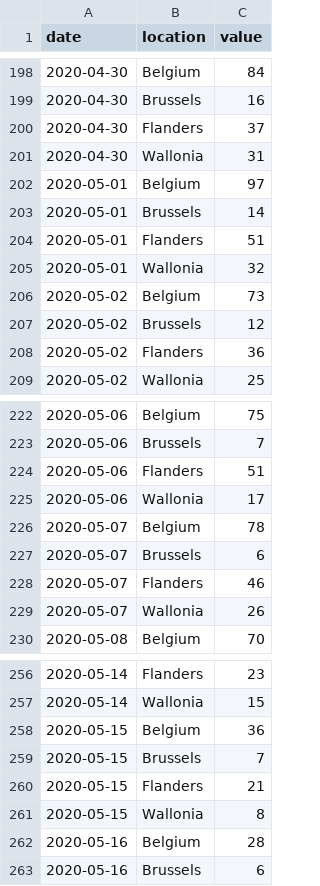
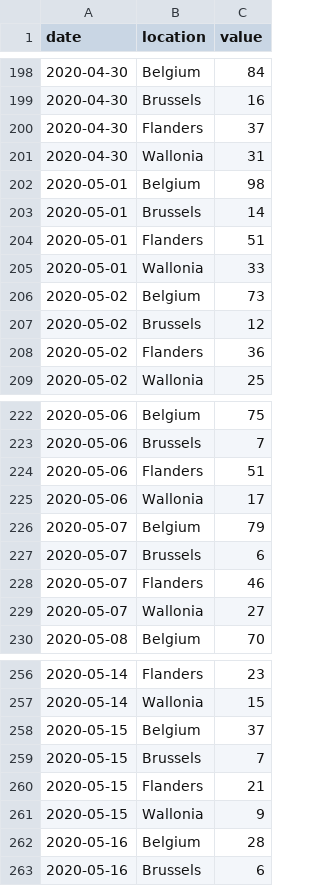
Before and after one commit to Yannael/covid19-forecast-belgium, a CSV file: data-truth/truth-incident-deaths-sciensano.csv, drawn as a sheet; only a part is shown, gaps mark what is left out; the diff covers the shown part only.

```diff
--- a/data-truth/truth-incident-deaths-sciensano.csv
+++ b/data-truth/truth-incident-deaths-sciensano.csv
@@ -201,6 +201,6 @@
 "2020-04-30","Wallonia",31
-"2020-05-01","Belgium",97
+"2020-05-01","Belgium",98
 "2020-05-01","Brussels",14
 "2020-05-01","Flanders",51
-"2020-05-01","Wallonia",32
+"2020-05-01","Wallonia",33
 "2020-05-02","Belgium",73
@@ -225,6 +225,6 @@
 "2020-05-06","Wallonia",17
-"2020-05-07","Belgium",78
+"2020-05-07","Belgium",79
 "2020-05-07","Brussels",6
 "2020-05-07","Flanders",46
-"2020-05-07","Wallonia",26
+"2020-05-07","Wallonia",27
 "2020-05-08","Belgium",70
@@ -257,6 +257,6 @@
 "2020-05-14","Wallonia",15
-"2020-05-15","Belgium",36
+"2020-05-15","Belgium",37
 "2020-05-15","Brussels",7
 "2020-05-15","Flanders",21
-"2020-05-15","Wallonia",8
+"2020-05-15","Wallonia",9
 "2020-05-16","Belgium",28
```
Also changed, not shown: 8 added rows and 18 edited cells elsewhere in this file, data-truth/truth-incident-deaths.csv, 2 other files.
